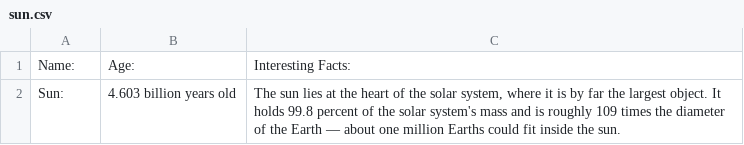
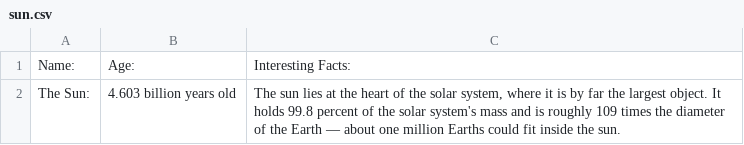
Before and after one commit to KelvinOko/SciFiUI, a CSV file: java/data/sun.csv, drawn as a sheet.

```diff
--- a/java/data/sun.csv
+++ b/java/data/sun.csv
@@ -1,2 +1,2 @@
 Name:,Age:,Interesting Facts:
-Sun:,4.603 billion years old,"The sun lies at the heart of the solar system, where it is by far the largest object. It holds 99.8 percent of the solar system's mass and is roughly 109 times the diameter of the Earth — about one million Earths could fit inside the sun."
+The Sun:,4.603 billion years old,"The sun lies at the heart of the solar system, where it is by far the largest object. It holds 99.8 percent of the solar system's mass and is roughly 109 times the diameter of the Earth — about one million Earths could fit inside the sun."
```
Also changed, not shown: 5 other files.
